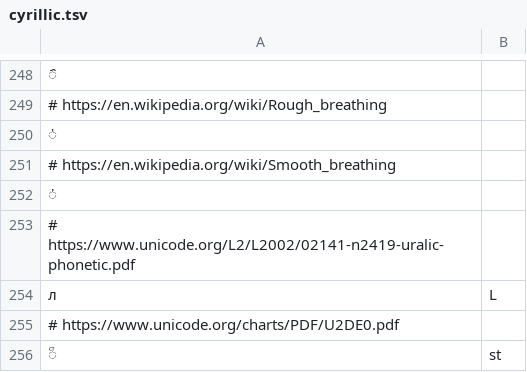
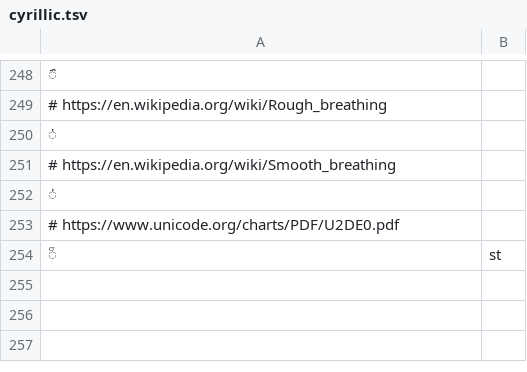
Before and after one commit to anyascii/anyascii, a TSV file: input/tables/cyrillic.tsv, drawn as a sheet; only a part is shown, gaps mark what is left out.

```diff
--- a/input/tables/cyrillic.tsv
+++ b/input/tables/cyrillic.tsv
@@ -252,4 +252,2 @@
 ҆	
-# https://www.unicode.org/L2/L2002/02141-n2419-uralic-phonetic.pdf
-ᴫ	L
 # https://www.unicode.org/charts/PDF/U2DE0.pdf
```
Also changed, not shown: input/tables/latin.tsv, table.tsv, 56 other files.
